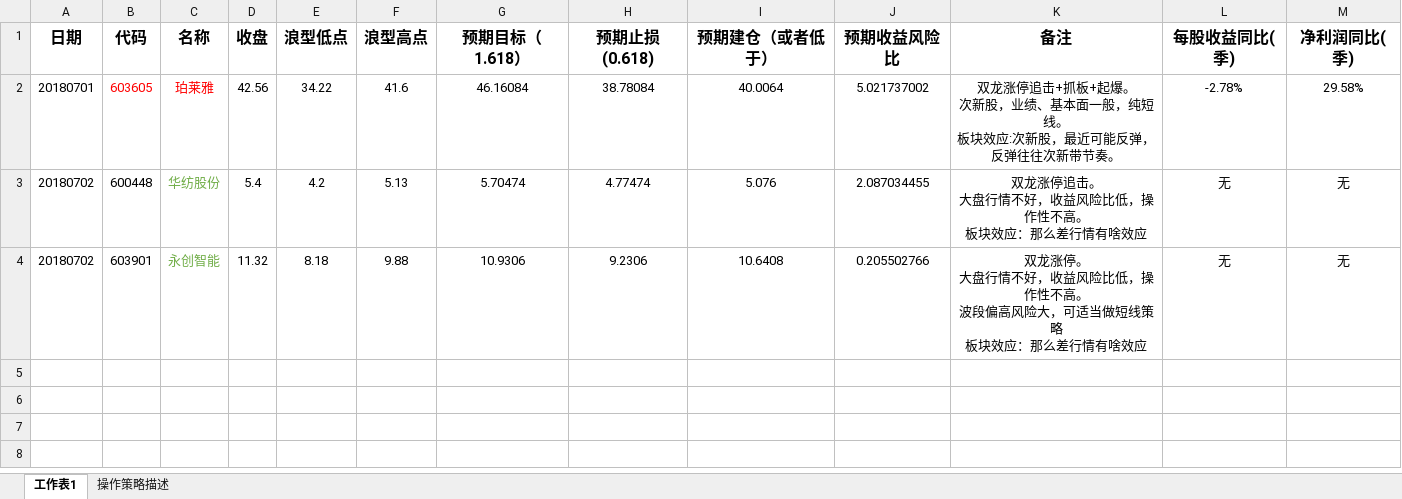
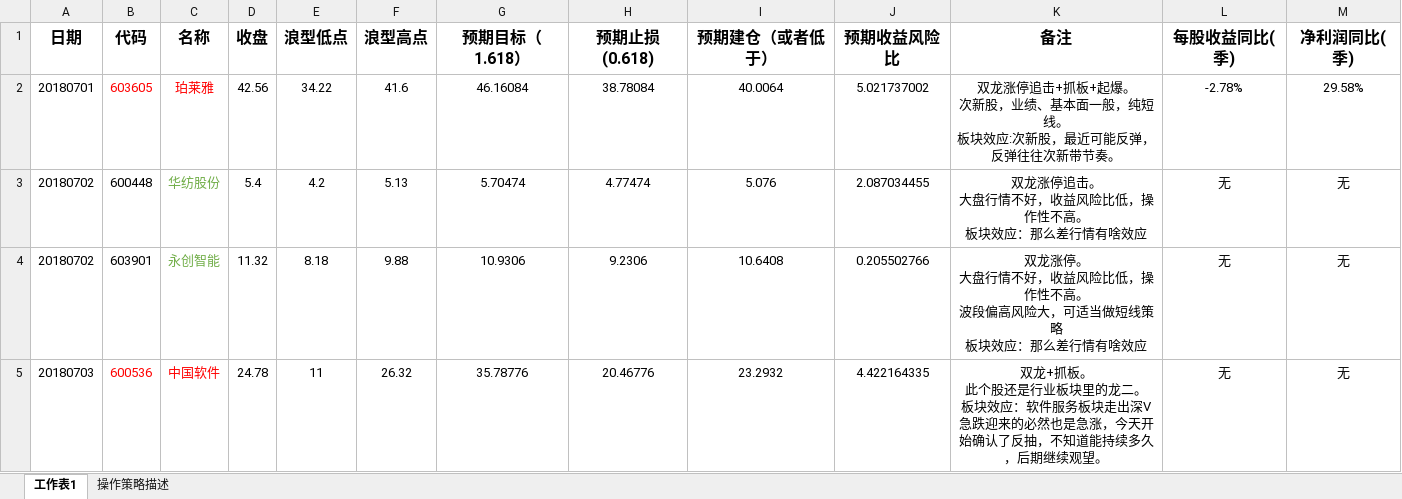
Before and after one commit to biggercoffee/stockMarketCount, an Excel workbook: 统计.xlsx, sheet 工作表1, drawn as a sheet; values as stored, in another font and other column widths than the file's, no borders; ↵ is a line break in a cell; the diff names each change by its address in the sheet, - before the commit and + after, or states it on an @@ line.

Commit message:
20180703

```diff
--- a/统计.xlsx (sheet 工作表1)
+++ b/统计.xlsx (sheet 工作表1)
+row 5: 20180703 | 600536 | 中国软件 | 24.78 | 11 | 26.32 | 35.78776 | 20.46776 | 23.2932 | 4.422164335 | 双龙+抓板。 ↵ 此个股还是行业板块里的龙二。 ↵ 板块效应：软件服务板块走出深V急跌迎来的必然也是急涨，今天开始确认了反抽，不知道能持续多久，后期继续观望。 | 无 | 无
```
